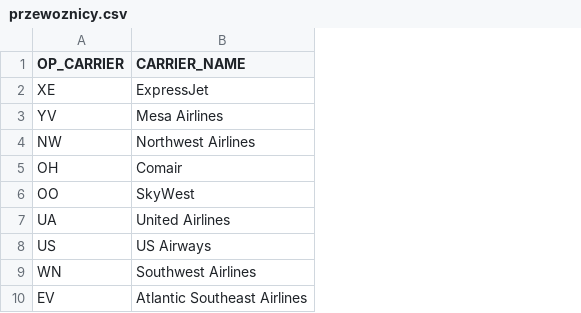
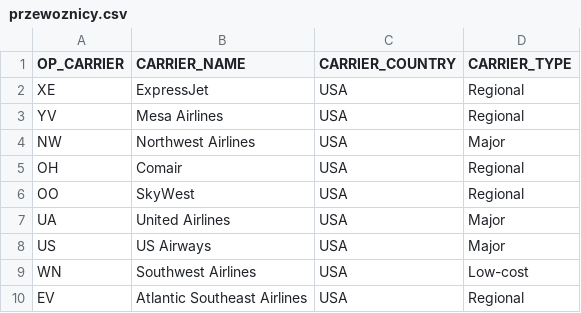
Before and after one commit to s20124PJA/IDH, a CSV file: data/przewoznicy.csv, drawn as a sheet; only a part is shown; the diff names each change by its address in the sheet, - before the commit and + after, or states it on an @@ line.

Commit message:
Update przewoznicy.csv

```diff
--- a/data/przewoznicy.csv
+++ b/data/przewoznicy.csv
+column C (CARRIER_COUNTRY), rows 2-10: all USA
+column D (CARRIER_TYPE), rows 2-10: Regional | Regional | Major | Regional | Regional | Major | Major | Low-cost | Regional
```
